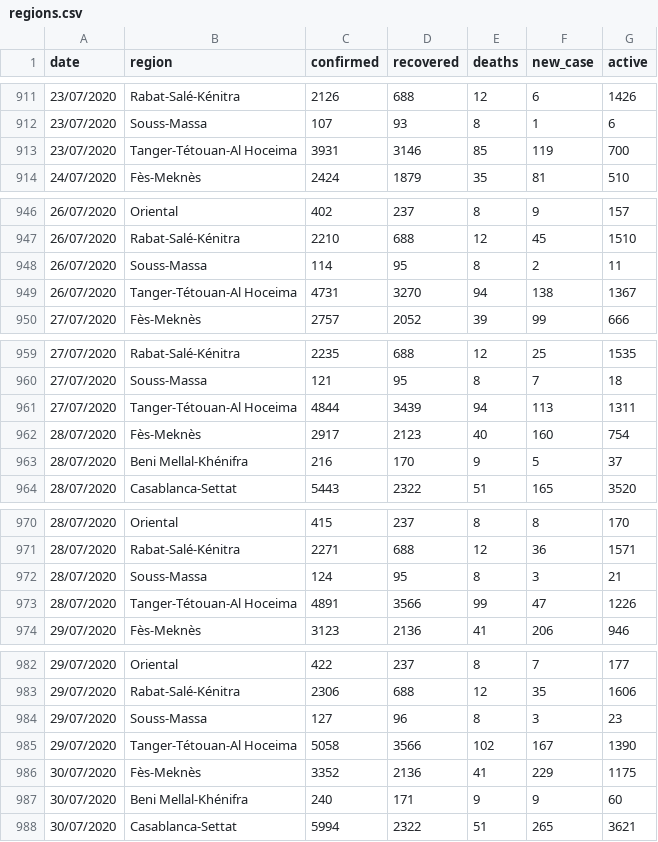
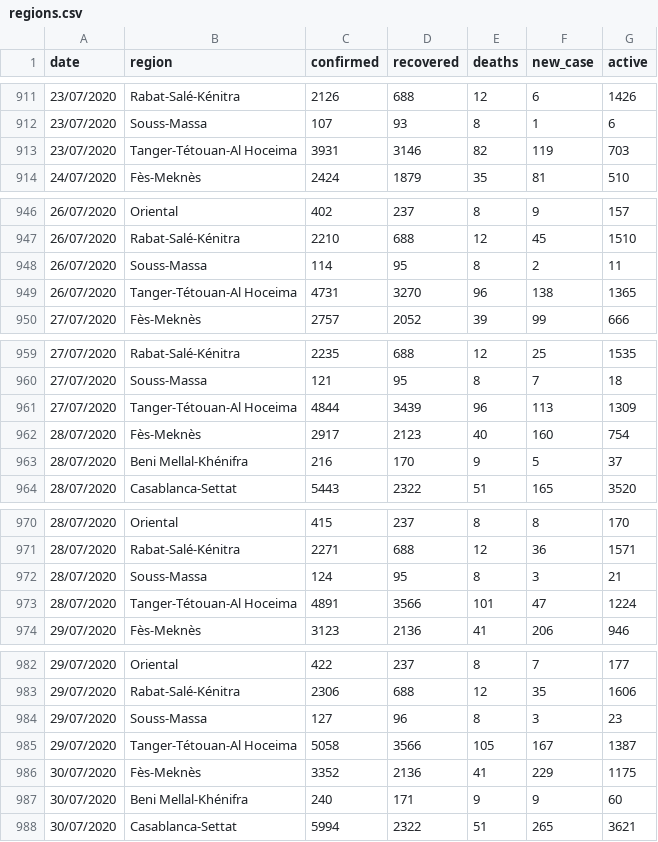
Before and after one commit to chichak/Covid_data_morocco, a CSV file: regions.csv, drawn as a sheet; only a part is shown, gaps mark what is left out; the diff covers the shown part only.

Commit message:
Update regions.csv

```diff
--- a/regions.csv
+++ b/regions.csv
@@ -912,3 +912,3 @@
 23/07/2020,Souss-Massa,107,93,8,1,6
-23/07/2020,Tanger-Tétouan-Al Hoceima,3931,3146,85,119,700
+23/07/2020,Tanger-Tétouan-Al Hoceima,3931,3146,82,119,703
 24/07/2020,Fès-Meknès,2424,1879,35,81,510
@@ -948,3 +948,3 @@
 26/07/2020,Souss-Massa,114,95,8,2,11
-26/07/2020,Tanger-Tétouan-Al Hoceima,4731,3270,94,138,1367
+26/07/2020,Tanger-Tétouan-Al Hoceima,4731,3270,96,138,1365
 27/07/2020,Fès-Meknès,2757,2052,39,99,666
@@ -960,3 +960,3 @@
 27/07/2020,Souss-Massa,121,95,8,7,18
-27/07/2020,Tanger-Tétouan-Al Hoceima,4844,3439,94,113,1311
+27/07/2020,Tanger-Tétouan-Al Hoceima,4844,3439,96,113,1309
 28/07/2020,Fès-Meknès,2917,2123,40,160,754
@@ -972,3 +972,3 @@
 28/07/2020,Souss-Massa,124,95,8,3,21
-28/07/2020,Tanger-Tétouan-Al Hoceima,4891,3566,99,47,1226
+28/07/2020,Tanger-Tétouan-Al Hoceima,4891,3566,101,47,1224
 29/07/2020,Fès-Meknès,3123,2136,41,206,946
@@ -984,3 +984,3 @@
 29/07/2020,Souss-Massa,127,96,8,3,23
-29/07/2020,Tanger-Tétouan-Al Hoceima,5058,3566,102,167,1390
+29/07/2020,Tanger-Tétouan-Al Hoceima,5058,3566,105,167,1387
 30/07/2020,Fès-Meknès,3352,2136,41,229,1175
```
Also changed, not shown: 8 edited cells elsewhere in this file.
